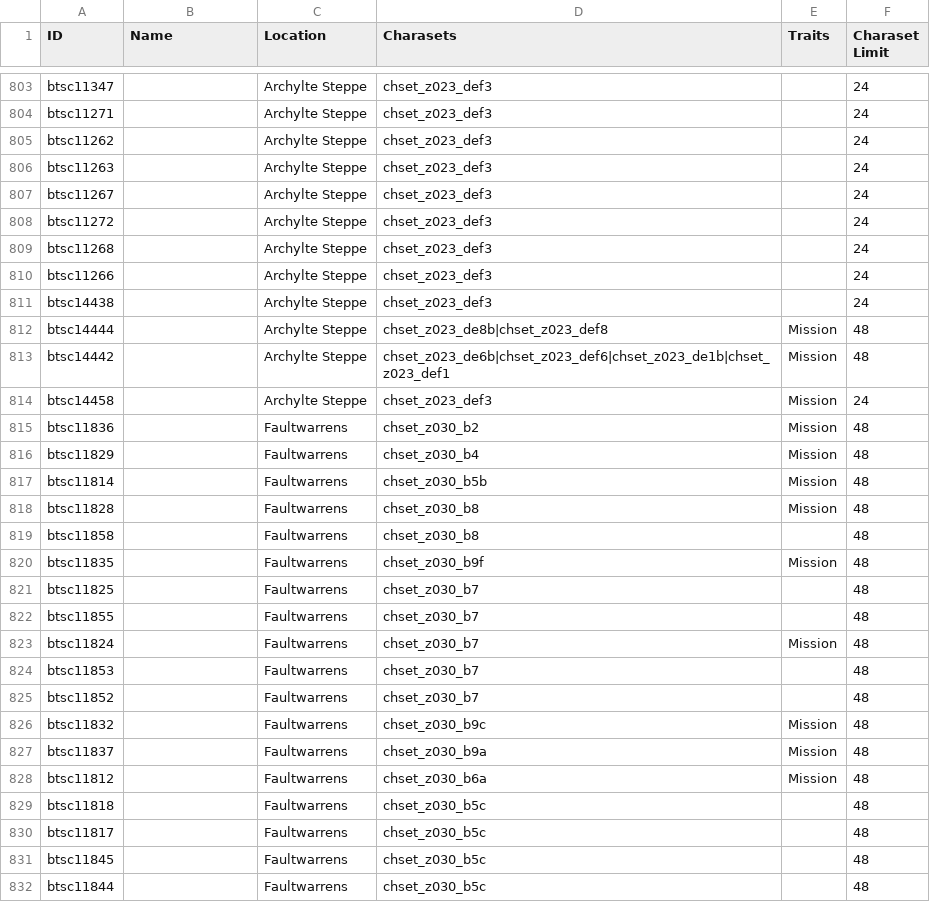
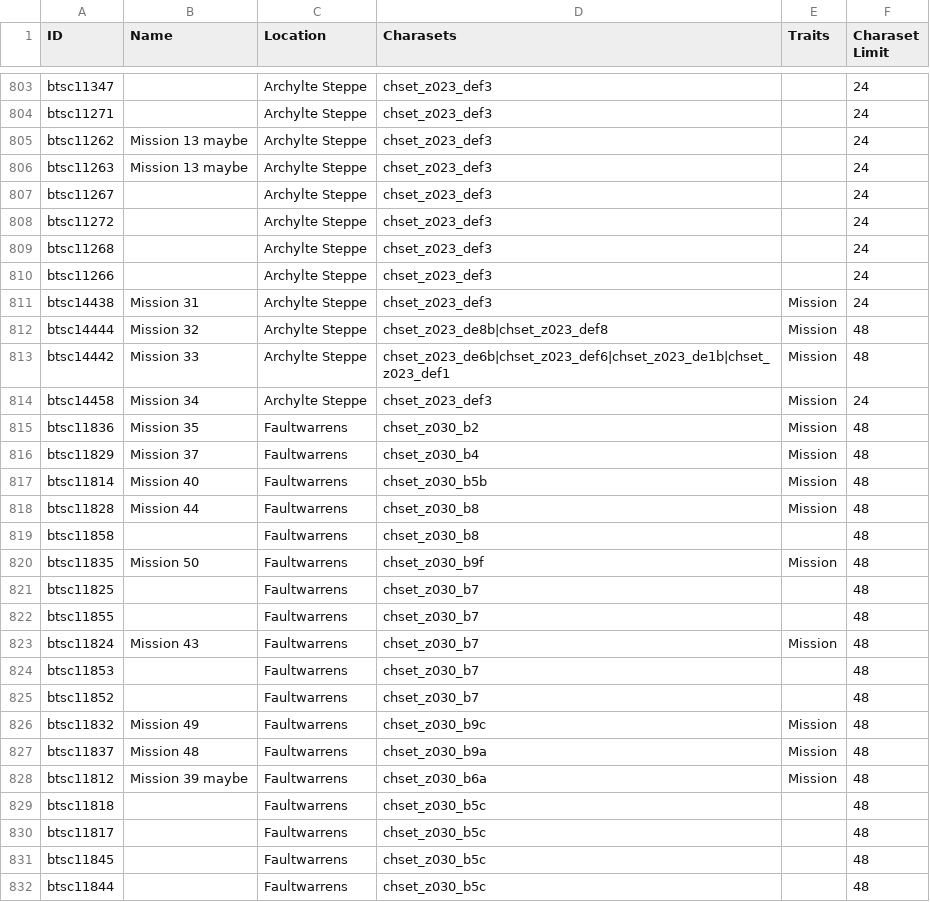
Before and after one commit to Bartz24/FFModdingWPF, a CSV file: FF13Rando/bin/data/battlescenes.csv, drawn as a sheet; only a part is shown, gaps mark what is left out; the diff covers the shown part only.

Commit message:
Improvements to documentation and battle data
Add Syphax and missing extra enemies to enemy details
Start to add more specific names to some encounters where known/derived (and to docs)
Add totals to crystarium documentation


Former-commit-id: 2e1a7428ae583031ae29f8fd8c38c0c7bee6775a

```diff
--- a/FF13Rando/bin/data/battlescenes.csv
+++ b/FF13Rando/bin/data/battlescenes.csv
@@ -804,4 +804,4 @@ btsc11347,,Archylte Steppe,chset_z023_def3,,24
 btsc11271,,Archylte Steppe,chset_z023_def3,,24
-btsc11262,,Archylte Steppe,chset_z023_def3,,24
-btsc11263,,Archylte Steppe,chset_z023_def3,,24
+btsc11262,Mission 13 maybe,Archylte Steppe,chset_z023_def3,,24
+btsc11263,Mission 13 maybe,Archylte Steppe,chset_z023_def3,,24
 btsc11267,,Archylte Steppe,chset_z023_def3,,24
@@ -810,20 +810,20 @@ btsc11268,,Archylte Steppe,chset_z023_def3,,24
 btsc11266,,Archylte Steppe,chset_z023_def3,,24
-btsc14438,,Archylte Steppe,chset_z023_def3,,24
-btsc14444,,Archylte Steppe,chset_z023_de8b|chset_z023_def8,Mission,48
-btsc14442,,Archylte Steppe,chset_z023_de6b|chset_z023_def6|chset_z023_de1b|chset_z023_def1,Mission,48
-btsc14458,,Archylte Steppe,chset_z023_def3,Mission,24
-btsc11836,,Faultwarrens,chset_z030_b2,Mission,48
-btsc11829,,Faultwarrens,chset_z030_b4,Mission,48
-btsc11814,,Faultwarrens,chset_z030_b5b,Mission,48
-btsc11828,,Faultwarrens,chset_z030_b8,Mission,48
+btsc14438,Mission 31,Archylte Steppe,chset_z023_def3,Mission,24
+btsc14444,Mission 32,Archylte Steppe,chset_z023_de8b|chset_z023_def8,Mission,48
+btsc14442,Mission 33,Archylte Steppe,chset_z023_de6b|chset_z023_def6|chset_z023_de1b|chset_z023_def1,Mission,48
+btsc14458,Mission 34,Archylte Steppe,chset_z023_def3,Mission,24
+btsc11836,Mission 35,Faultwarrens,chset_z030_b2,Mission,48
+btsc11829,Mission 37,Faultwarrens,chset_z030_b4,Mission,48
+btsc11814,Mission 40,Faultwarrens,chset_z030_b5b,Mission,48
+btsc11828,Mission 44,Faultwarrens,chset_z030_b8,Mission,48
 btsc11858,,Faultwarrens,chset_z030_b8,,48
-btsc11835,,Faultwarrens,chset_z030_b9f,Mission,48
+btsc11835,Mission 50,Faultwarrens,chset_z030_b9f,Mission,48
 btsc11825,,Faultwarrens,chset_z030_b7,,48
 btsc11855,,Faultwarrens,chset_z030_b7,,48
-btsc11824,,Faultwarrens,chset_z030_b7,Mission,48
+btsc11824,Mission 43,Faultwarrens,chset_z030_b7,Mission,48
 btsc11853,,Faultwarrens,chset_z030_b7,,48
 btsc11852,,Faultwarrens,chset_z030_b7,,48
-btsc11832,,Faultwarrens,chset_z030_b9c,Mission,48
-btsc11837,,Faultwarrens,chset_z030_b9a,Mission,48
-btsc11812,,Faultwarrens,chset_z030_b6a,Mission,48
+btsc11832,Mission 49,Faultwarrens,chset_z030_b9c,Mission,48
+btsc11837,Mission 48,Faultwarrens,chset_z030_b9a,Mission,48
+btsc11812,Mission 39 maybe,Faultwarrens,chset_z030_b6a,Mission,48
 btsc11818,,Faultwarrens,chset_z030_b5c,,48
```
Also changed, not shown: 90 edited cells elsewhere in this file, FF13Rando/bin/data/enemies.csv, 3 other files.
